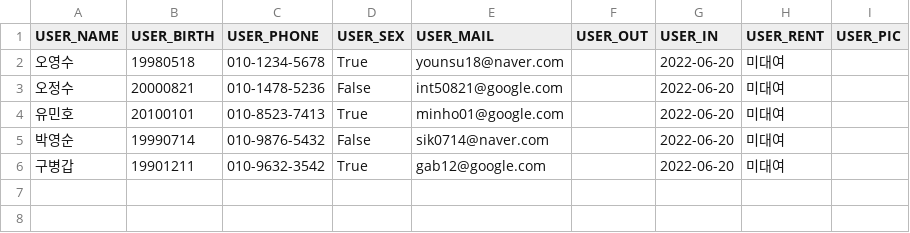
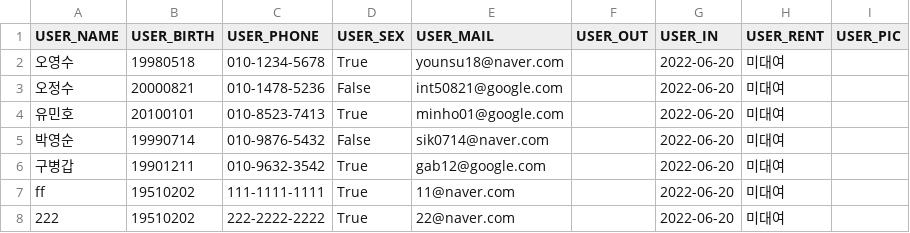
Before and after one commit to bomingming/Library-Management, a CSV file: UserList.csv, drawn as a sheet; the diff names each change by its address in the sheet, - before the commit and + after, or states it on an @@ line.

```diff
--- a/UserList.csv
+++ b/UserList.csv
+row 7: ff | 19510202 | 111-1111-1111 | True | 11@naver.com |  | 2022-06-20 | 미대여
+row 8: 222 | 19510202 | 222-2222-2222 | True | 22@naver.com |  | 2022-06-20 | 미대여
```
Also changed, not shown: 5 other files.
